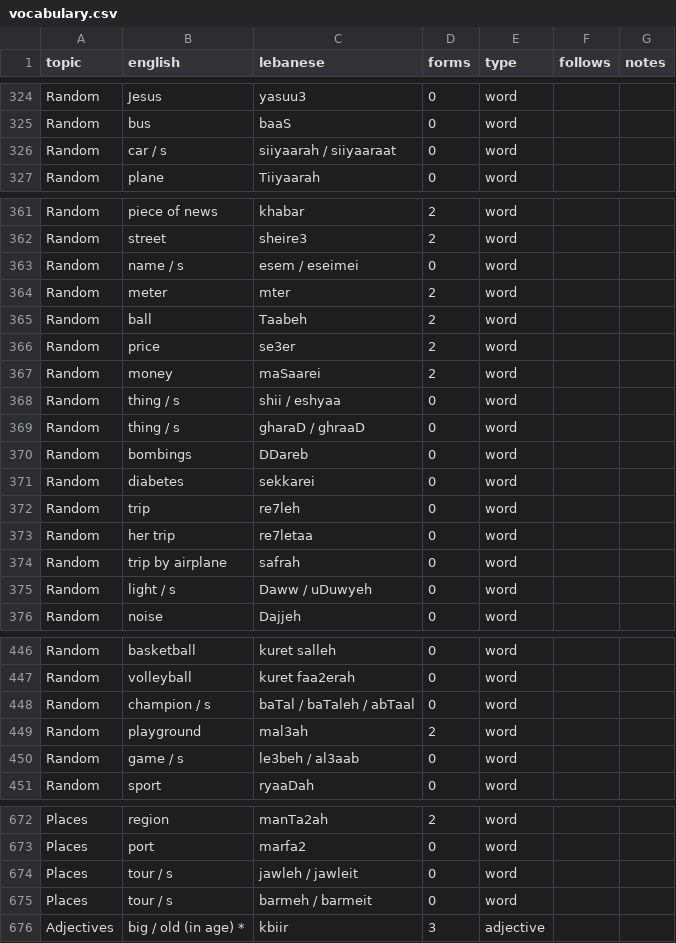
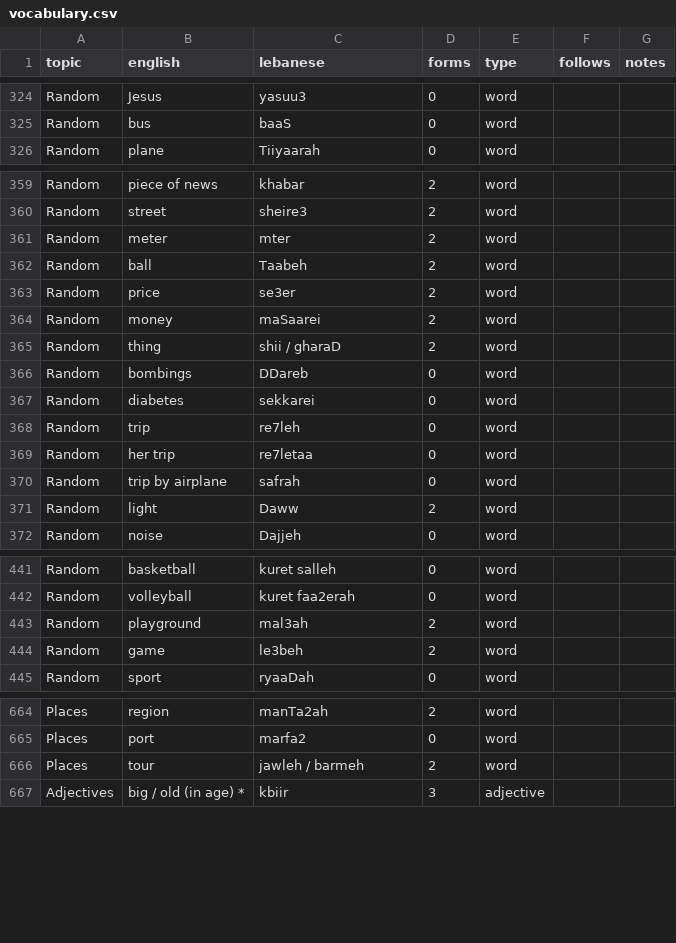
Before and after one commit to claire-vr/cedrus, a CSV file: database/vocabulary.csv, drawn as a sheet; only a part is shown, gaps mark what is left out; the diff covers the shown part only.

```diff
--- a/database/vocabulary.csv
+++ b/database/vocabulary.csv
@@ -325,3 +325,2 @@ Random,Jesus,yasuu3,0,word,,
 Random,bus,baaS,0,word,,
-Random,car / s,siiyaarah / siiyaaraat,0,word,,
 Random,plane,Tiiyaarah,0,word,,
@@ -362,3 +360,2 @@ Random,piece of news,khabar,2,word,,
 Random,street,sheire3,2,word,,
-Random,name / s,esem / eseimei,0,word,,
 Random,meter,mter,2,word,,
@@ -367,4 +364,3 @@ Random,price,se3er,2,word,,
 Random,money,maSaarei,2,word,,
-Random,thing / s,shii / eshyaa,0,word,,
-Random,thing / s,gharaD / ghraaD,0,word,,
+Random,thing,shii / gharaD,2,word,,
 Random,bombings,DDareb,0,word,,
@@ -374,3 +370,3 @@ Random,her trip,re7letaa,0,word,,
 Random,trip by airplane,safrah,0,word,,
-Random,light / s,Daww / uDuwyeh,0,word,,
+Random,light,Daww,2,word,,
 Random,noise,Dajjeh,0,word,,
@@ -447,5 +442,4 @@ Random,basketball,kuret salleh,0,word,,
 Random,volleyball,kuret faa2erah,0,word,,
-Random,champion / s,baTal / baTaleh / abTaal,0,word,,
 Random,playground,mal3ah,2,word,,
-Random,game / s,le3beh / al3aab,0,word,,
+Random,game,le3beh,2,word,,
 Random,sport,ryaaDah,0,word,,
@@ -673,4 +665,3 @@ Places,region,manTa2ah,2,word,,
 Places,port,marfa2,0,word,,
-Places,tour / s,jawleh / jawleit,0,word,,
-Places,tour / s,barmeh / barmeit,0,word,,
+Places,tour,jawleh / barmeh,2,word,,
 Adjectives,big / old (in age) *,kbiir,3,adjective,,
```
Also changed, not shown: 5 removed rows and 9 edited cells elsewhere in this file, database/forms.csv, 2 other files.
